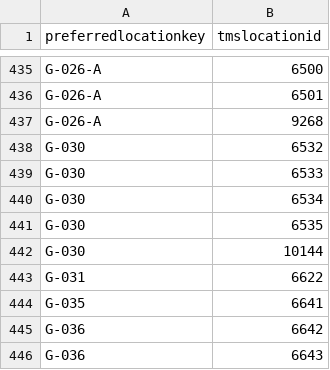
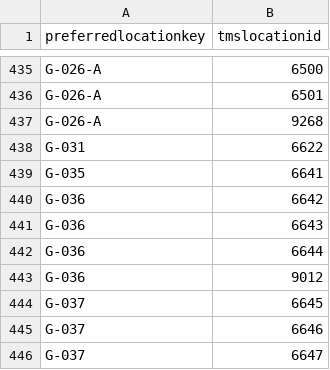
Before and after one commit to isabellajanderson/NGA_Open_Data, a CSV file: data/preferred_locations_tms_locations.csv, drawn as a sheet; only a part is shown, gaps mark what is left out; the shorter side is filled out with more unchanged rows; the diff names each change by its address in the sheet, - before the commit and + after, or states it on an @@ line.

```diff
--- a/data/preferred_locations_tms_locations.csv
+++ b/data/preferred_locations_tms_locations.csv
-row 438: G-030 | 6532
-row 439: G-030 | 6533
-row 440: G-030 | 6534
-row 441: G-030 | 6535
-row 442: G-030 | 10144
```
Also changed, not shown: data/locations.csv, data/objects_historical_data.csv, 3 other files.
